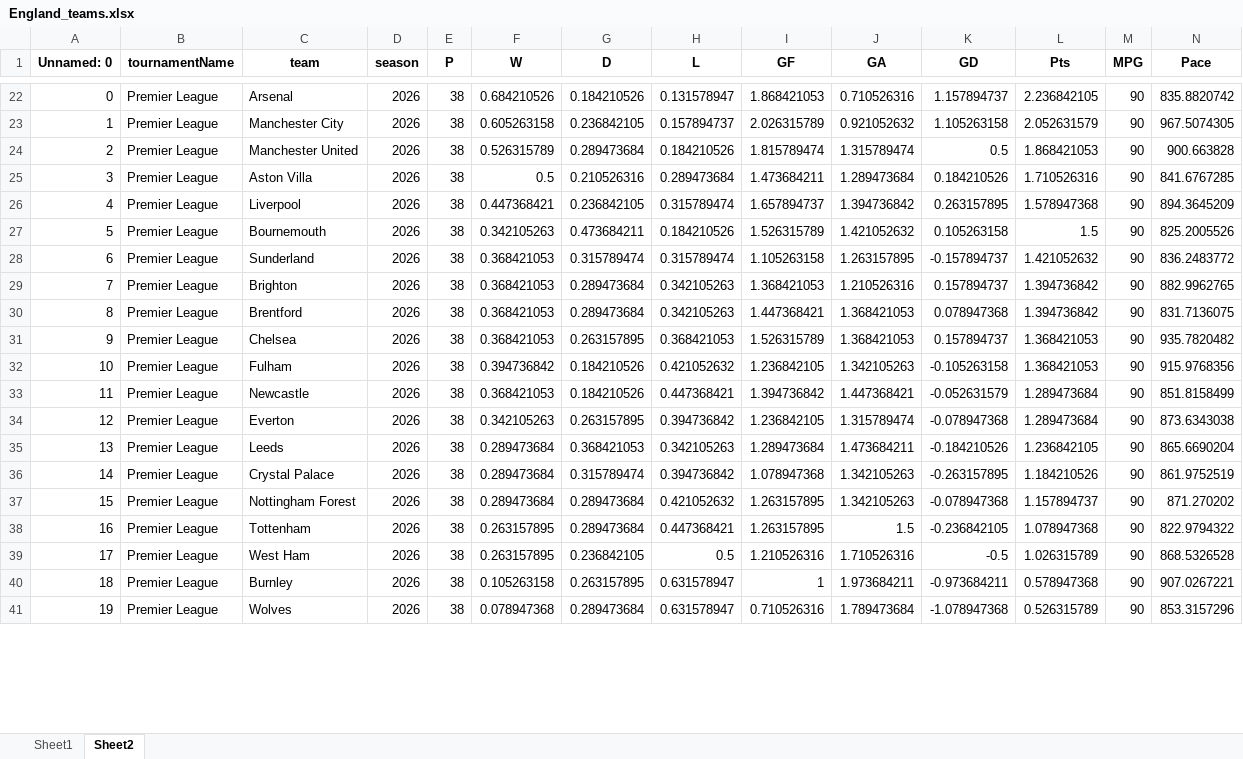
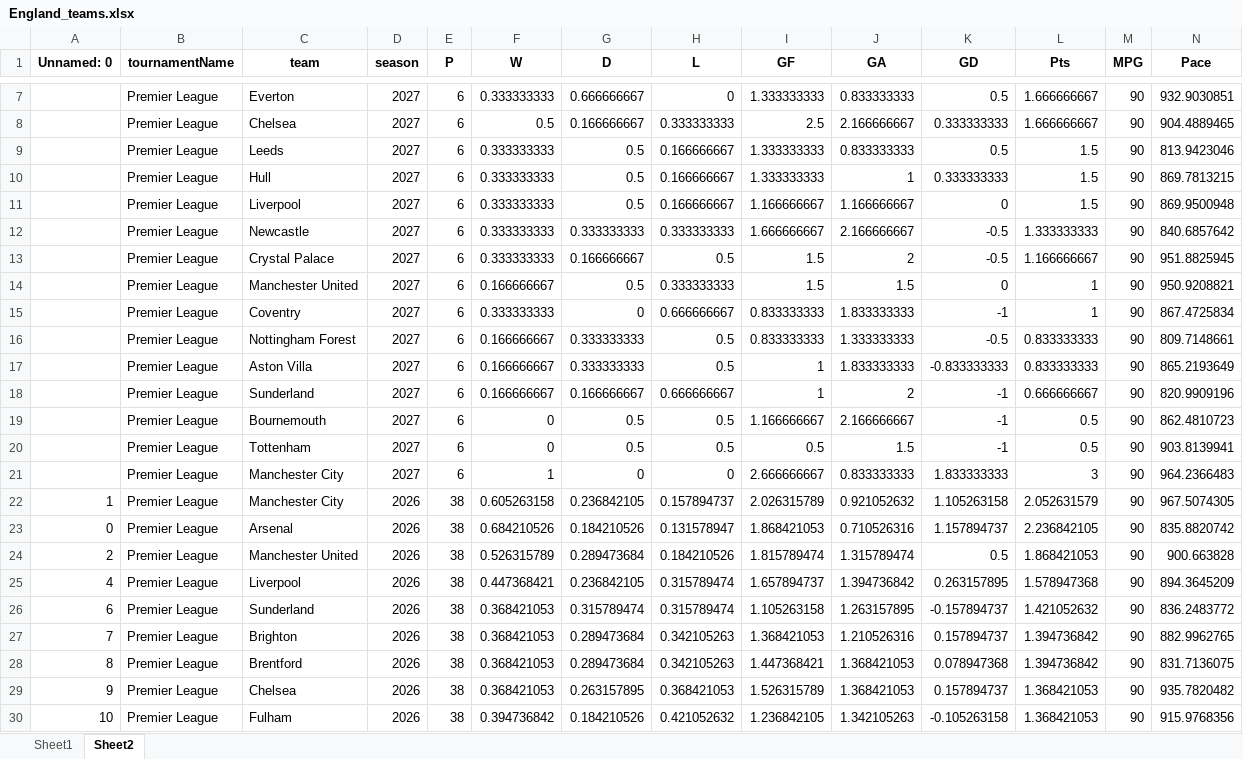
Before and after one commit to Uttam2007110/Football-Projections, an Excel workbook: whoscored/England_teams.xlsx, sheet Sheet2, drawn as a sheet; only a part is shown, gaps mark what is left out; the shorter side is filled out with more unchanged rows; values as stored, in another font and other column widths than the file's, no borders; rows hold the shown columns only; the diff covers the shown part only; the diff names each change by its address in the sheet, - before the commit and + after, or states it on an @@ line.

```diff
--- a/whoscored/England_teams.xlsx (sheet Sheet2)
+++ b/whoscored/England_teams.xlsx (sheet Sheet2)
+row 7:  | Premier League | Everton | 2027 | 6 | 0.333333333 | 0.666666667 | 0 | 1.333333333 | 0.833333333 | 0.5 | 1.666666667 | 90 | 932.9030851
+row 8:  | Premier League | Chelsea | 2027 | 6 | 0.5 | 0.166666667 | 0.333333333 | 2.5 | 2.166666667 | 0.333333333 | 1.666666667 | 90 | 904.4889465
+row 9:  | Premier League | Leeds | 2027 | 6 | 0.333333333 | 0.5 | 0.166666667 | 1.333333333 | 0.833333333 | 0.5 | 1.5 | 90 | 813.9423046
+row 10:  | Premier League | Hull | 2027 | 6 | 0.333333333 | 0.5 | 0.166666667 | 1.333333333 | 1 | 0.333333333 | 1.5 | 90 | 869.7813215
+row 11:  | Premier League | Liverpool | 2027 | 6 | 0.333333333 | 0.5 | 0.166666667 | 1.166666667 | 1.166666667 | 0 | 1.5 | 90 | 869.9500948
+row 12:  | Premier League | Newcastle | 2027 | 6 | 0.333333333 | 0.333333333 | 0.333333333 | 1.666666667 | 2.166666667 | -0.5 | 1.333333333 | 90 | 840.6857642
+row 13:  | Premier League | Crystal Palace | 2027 | 6 | 0.333333333 | 0.166666667 | 0.5 | 1.5 | 2 | -0.5 | 1.166666667 | 90 | 951.8825945
+row 14:  | Premier League | Manchester United | 2027 | 6 | 0.166666667 | 0.5 | 0.333333333 | 1.5 | 1.5 | 0 | 1 | 90 | 950.9208821
+row 15:  | Premier League | Coventry | 2027 | 6 | 0.333333333 | 0 | 0.666666667 | 0.833333333 | 1.833333333 | -1 | 1 | 90 | 867.4725834
+row 16:  | Premier League | Nottingham Forest | 2027 | 6 | 0.166666667 | 0.333333333 | 0.5 | 0.833333333 | 1.333333333 | -0.5 | 0.833333333 | 90 | 809.7148661
+row 17:  | Premier League | Aston Villa | 2027 | 6 | 0.166666667 | 0.333333333 | 0.5 | 1 | 1.833333333 | -0.833333333 | 0.833333333 | 90 | 865.2193649
+row 18:  | Premier League | Sunderland | 2027 | 6 | 0.166666667 | 0.166666667 | 0.666666667 | 1 | 2 | -1 | 0.666666667 | 90 | 820.9909196
+row 19:  | Premier League | Bournemouth | 2027 | 6 | 0 | 0.5 | 0.5 | 1.166666667 | 2.166666667 | -1 | 0.5 | 90 | 862.4810723
+row 20:  | Premier League | Tottenham | 2027 | 6 | 0 | 0.5 | 0.5 | 0.5 | 1.5 | -1 | 0.5 | 90 | 903.8139941
+row 21:  | Premier League | Manchester City | 2027 | 6 | 1 | 0 | 0 | 2.666666667 | 0.833333333 | 1.833333333 | 3 | 90 | 964.2366483
@@ row 23 moved to row 22: 1 @@
@@ row 25 moved to row 32: 3 @@
@@ row 27 moved to row 41: 5 @@
```
Also changed, not shown: 5 added rows, 20 removed rows and 156 moved rows elsewhere in this sheet, sheet Sheet1, whoscored/England2_teams.xlsx, whoscored/France_teams.xlsx, 31 other files.
